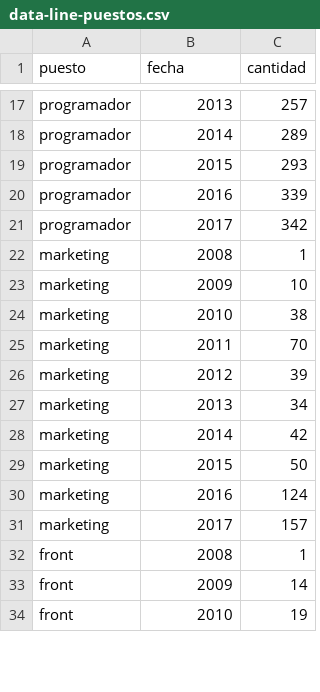
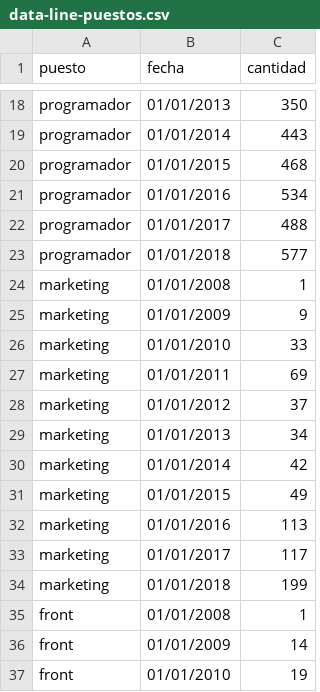
Before and after one commit to jorgeatgu/data-mestika, a CSV file: csv/data-line-puestos.csv, drawn as a sheet; only a part is shown, gaps mark what is left out; addresses are those after the commit; the diff covers the shown part only; the diff names each change by its address in the sheet, - before the commit and + after, or states it on an @@ line.

Commit message:
update all datasets

```diff
--- a/csv/data-line-puestos.csv
+++ b/csv/data-line-puestos.csv
-B18 (fecha): 2013
+B18 (fecha): 01/01/2013
-C18 (cantidad): 257
+C18 (cantidad): 350
-B19 (fecha): 2014
+B19 (fecha): 01/01/2014
-C19 (cantidad): 289
+C19 (cantidad): 443
-B20 (fecha): 2015
+B20 (fecha): 01/01/2015
-C20 (cantidad): 293
+C20 (cantidad): 468
-B21 (fecha): 2016
+B21 (fecha): 01/01/2016
-C21 (cantidad): 339
+C21 (cantidad): 534
-B22 (fecha): 2017
+B22 (fecha): 01/01/2017
-C22 (cantidad): 342
+C22 (cantidad): 488
+row 23: programador | 01/01/2018 | 577
-B24 (fecha): 2008
+B24 (fecha): 01/01/2008
-B25 (fecha): 2009
+B25 (fecha): 01/01/2009
-C25 (cantidad): 10
+C25 (cantidad): 9
-B26 (fecha): 2010
+B26 (fecha): 01/01/2010
-C26 (cantidad): 38
+C26 (cantidad): 33
-B27 (fecha): 2011
+B27 (fecha): 01/01/2011
-C27 (cantidad): 70
+C27 (cantidad): 69
-B28 (fecha): 2012
+B28 (fecha): 01/01/2012
-C28 (cantidad): 39
+C28 (cantidad): 37
-B29 (fecha): 2013
+B29 (fecha): 01/01/2013
-B30 (fecha): 2014
+B30 (fecha): 01/01/2014
-B31 (fecha): 2015
+B31 (fecha): 01/01/2015
-C31 (cantidad): 50
+C31 (cantidad): 49
-B32 (fecha): 2016
+B32 (fecha): 01/01/2016
-C32 (cantidad): 124
+C32 (cantidad): 113
-B33 (fecha): 2017
+B33 (fecha): 01/01/2017
-C33 (cantidad): 157
+C33 (cantidad): 117
+row 34: marketing | 01/01/2018 | 199
-B35 (fecha): 2008
+B35 (fecha): 01/01/2008
-B36 (fecha): 2009
+B36 (fecha): 01/01/2009
-B37 (fecha): 2010
+B37 (fecha): 01/01/2010
```
Also changed, not shown: 4 added rows, 1 removed row and 60 edited cells elsewhere in this file, csv/data-barcelona-puestos.csv, csv/data-puestos-madrid.csv, 1 other file.
